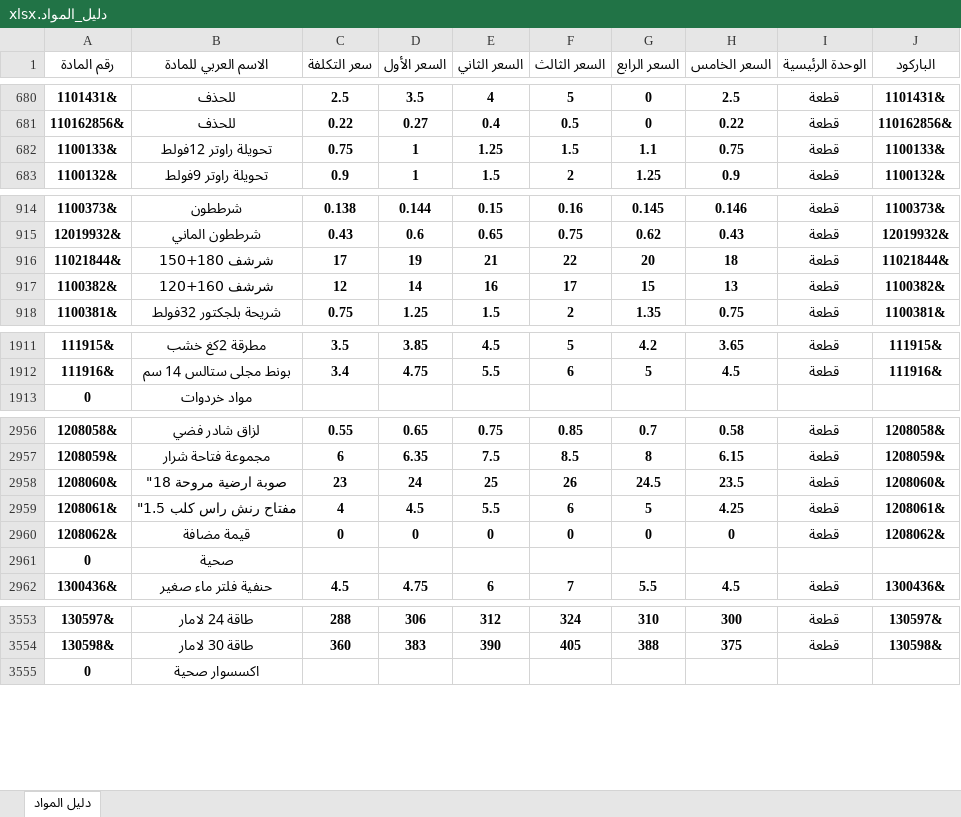
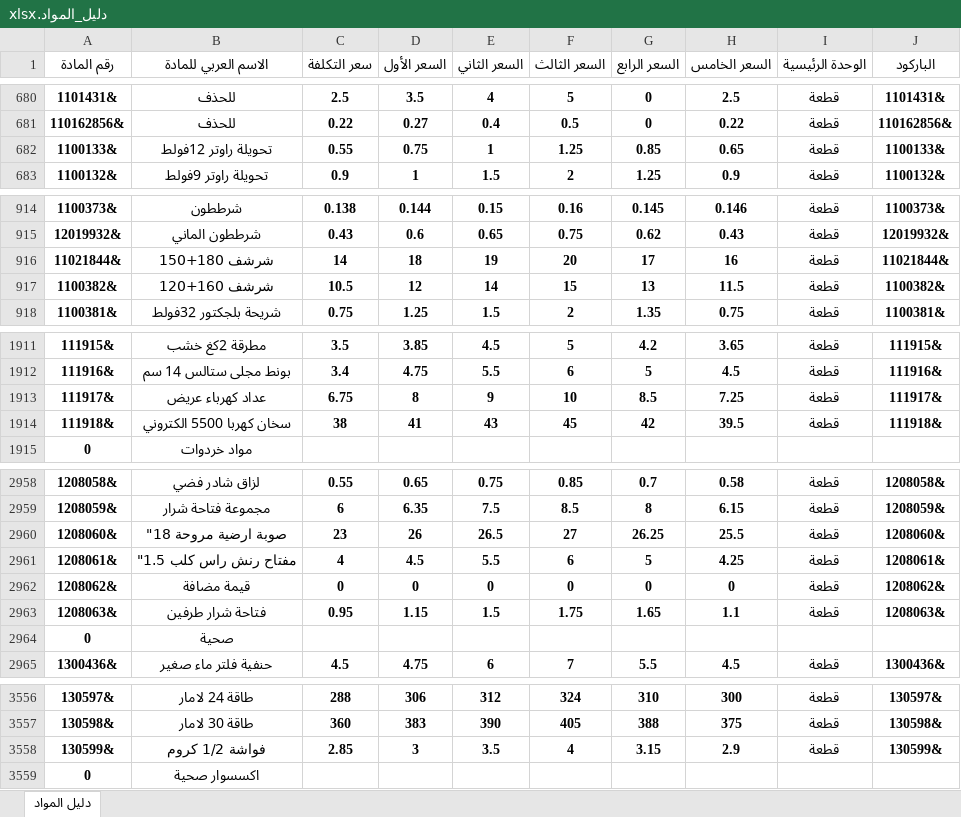
Before and after one commit to mohammad267052-afk/hallak2, an Excel workbook: دليل_المواد.xlsx, sheet دليل المواد, drawn as a sheet; only a part is shown, gaps mark what is left out; values as stored, in another font and other column widths than the file's, no borders; addresses are those after the commit; the diff covers the shown part only; the diff names each change by its address in the sheet, - before the commit and + after, or states it on an @@ line.

Commit message:
Add files via upload

```diff
--- a/دليل_المواد.xlsx (sheet دليل المواد)
+++ b/دليل_المواد.xlsx (sheet دليل المواد)
-C682 (سعر التكلفة): 0.75
+C682 (سعر التكلفة): 0.55
-D682 (السعر الأول): 1
+D682 (السعر الأول): 0.75
-E682 (السعر الثاني): 1.25
+E682 (السعر الثاني): 1
-F682 (السعر الثالث): 1.5
+F682 (السعر الثالث): 1.25
-G682 (السعر الرابع): 1.1
+G682 (السعر الرابع): 0.85
-H682 (السعر الخامس): 0.75
+H682 (السعر الخامس): 0.65
-C916 (سعر التكلفة): 17
+C916 (سعر التكلفة): 14
-D916 (السعر الأول): 19
+D916 (السعر الأول): 18
-E916 (السعر الثاني): 21
+E916 (السعر الثاني): 19
-F916 (السعر الثالث): 22
+F916 (السعر الثالث): 20
-G916 (السعر الرابع): 20
+G916 (السعر الرابع): 17
-H916 (السعر الخامس): 18
+H916 (السعر الخامس): 16
-C917 (سعر التكلفة): 12
+C917 (سعر التكلفة): 10.5
-D917 (السعر الأول): 14
+D917 (السعر الأول): 12
-E917 (السعر الثاني): 16
+E917 (السعر الثاني): 14
-F917 (السعر الثالث): 17
+F917 (السعر الثالث): 15
-G917 (السعر الرابع): 15
+G917 (السعر الرابع): 13
-H917 (السعر الخامس): 13
+H917 (السعر الخامس): 11.5
+row 1913: 111917& | عداد كهرباء عريض | 6.75 | 8 | 9 | 10 | 8.5 | 7.25 | قطعة | 111917&
+row 1914: 111918& | سخان كهربا 5500 الكتروني | 38 | 41 | 43 | 45 | 42 | 39.5 | قطعة | 111918&
-D2960 (السعر الأول): 24
+D2960 (السعر الأول): 26
-E2960 (السعر الثاني): 25
+E2960 (السعر الثاني): 26.5
-F2960 (السعر الثالث): 26
+F2960 (السعر الثالث): 27
-G2960 (السعر الرابع): 24.5
+G2960 (السعر الرابع): 26.25
-H2960 (السعر الخامس): 23.5
+H2960 (السعر الخامس): 25.5
+row 2963: 1208063& | فتاحة شرار طرفين | 0.95 | 1.15 | 1.5 | 1.75 | 1.65 | 1.1 | قطعة | 1208063&
+row 3558: 130599& | فواشة 1/2 كروم | 2.85 | 3 | 3.5 | 4 | 3.15 | 2.9 | قطعة | 130599&
```
Also changed, not shown: 11 edited cells elsewhere in this sheet, formulas that keep their value.
